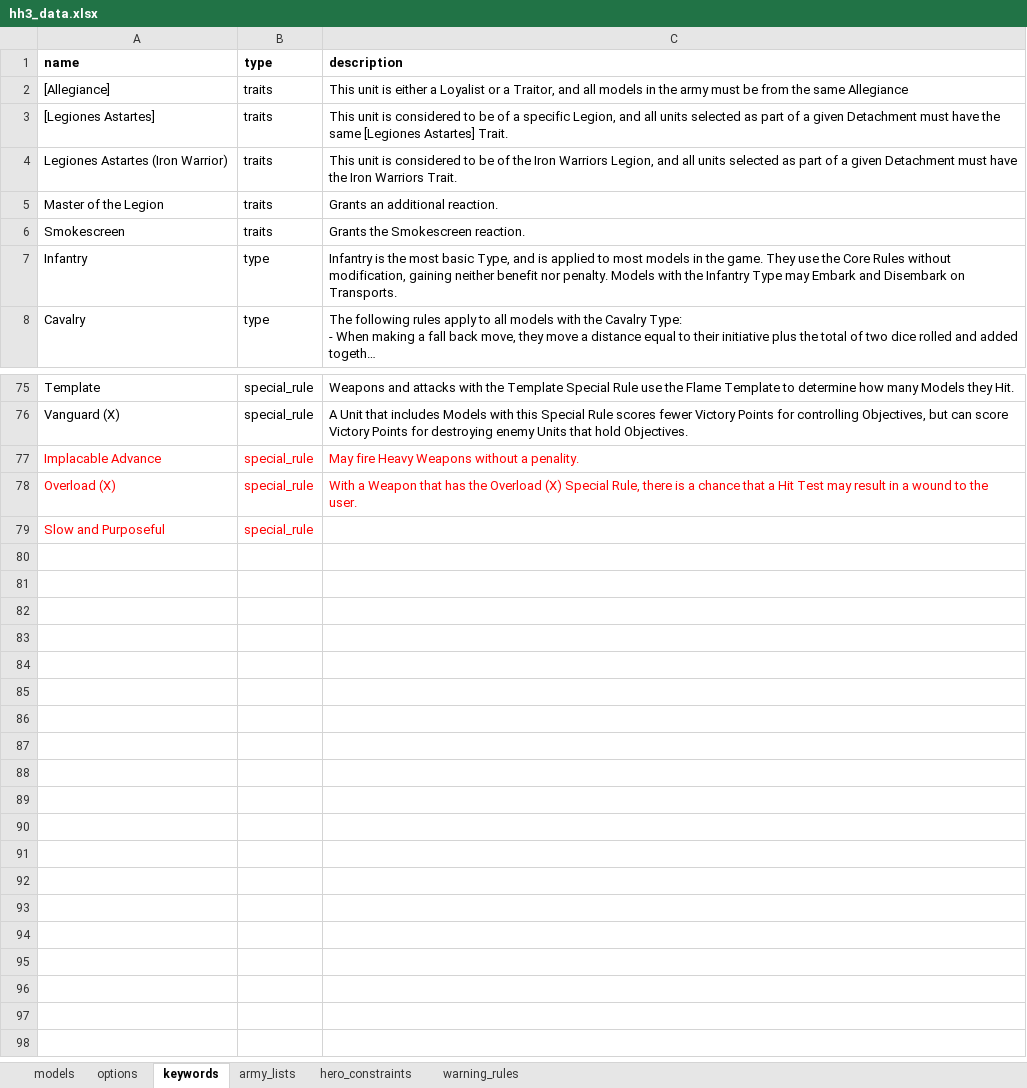
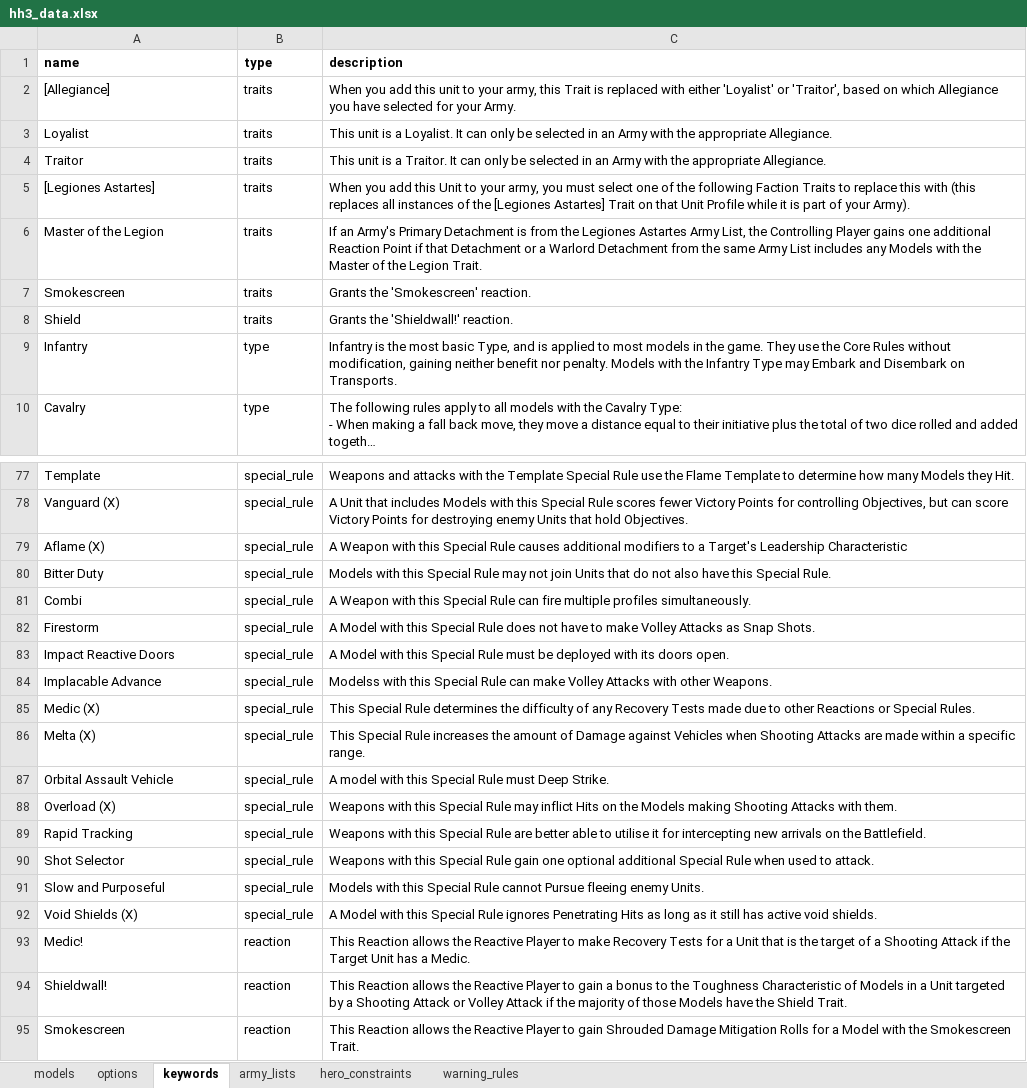
Before and after one commit to Hirmetrium/horusheresy-list-builder, an Excel workbook: data/hh3_data.xlsx, sheet keywords, drawn as a sheet; only a part is shown, gaps mark what is left out; long unchanged cells end in …; values as stored, in another font and other column widths than the file's, no borders; charts and pictures and conditional formats not drawn; removed rows and columns are numbered as before the commit, all else as after; the diff names each change by its address in the sheet, - before the commit and + after, or states it on an @@ line.

Commit message:
Data update for rules and astartes

```diff
--- a/data/hh3_data.xlsx (sheet keywords)
+++ b/data/hh3_data.xlsx (sheet keywords)
-C2: This unit is either a Loyalist or a Traitor, and all models in the army must be from the same Allegiance
+C2: When you add this unit to your army, this Trait is replaced with either 'Loyalist' or 'Traitor', based on which Allegiance you have selected for your Army.
+row 3: Loyalist | traits | This unit is a Loyalist. It can only be selected in an Army with the appropriate Allegiance.
+row 4: Traitor | traits | This unit is a Traitor. It can only be selected in an Army with the appropriate Allegiance.
-C5: This unit is considered to be of a specific Legion, and all units selected as part of a given Detachment must have the same [Legiones Astartes] Trait.
+C5: When you add this Unit to your army, you must select one of the following Faction Traits to replace this with (this replaces all instances of the [Legiones Astartes] Trait on that Unit Profile while it is part of your Army).
-row 4: Legiones Astartes (Iron Warrior) | traits | This unit is considered to be of the Iron Warriors Legion, and all units selected as part of a given Detachment must have the Iron Warriors Trait.
-C6: Grants an additional reaction.
+C6: If an Army's Primary Detachment is from the Legiones Astartes Army List, the Controlling Player gains one additional Reaction Point if that Detachment or a Warlord Detachment from the same Army List includes any Models with the Master of the Legion Trait.
-C7: Grants the Smokescreen reaction.
+C7: Grants the 'Smokescreen' reaction.
+row 8: Shield | traits | Grants the 'Shieldwall!' reaction.
+row 79: Aflame (X) | special_rule | A Weapon with this Special Rule causes additional modifiers to a Target's Leadership Characteristic
+row 80: Bitter Duty | special_rule | Models with this Special Rule may not join Units that do not also have this Special Rule.
+row 81: Combi | special_rule | A Weapon with this Special Rule can fire multiple profiles simultaneously.
+row 82: Firestorm | special_rule | A Model with this Special Rule does not have to make Volley Attacks as Snap Shots.
+row 83: Impact Reactive Doors | special_rule | A Model with this Special Rule must be deployed with its doors open.
-A84:C84 text colour: #FF0000
+A84:C84 text colour: black
-C84: May fire Heavy Weapons without a penality.
+C84: Modelss with this Special Rule can make Volley Attacks with other Weapons.
+row 85: Medic (X) | special_rule | This Special Rule determines the difficulty of any Recovery Tests made due to other Reactions or Special Rules.
+row 86: Melta (X) | special_rule | This Special Rule increases the amount of Damage against Vehicles when Shooting Attacks are made within a specific range.
+row 87: Orbital Assault Vehicle | special_rule | A model with this Special Rule must Deep Strike.
-A88:C88 text colour: #FF0000
+A88:C88 text colour: black
-C88: With a Weapon that has the Overload (X) Special Rule, there is a chance that a Hit Test may result in a wound to the user.
+C88: Weapons with this Special Rule may inflict Hits on the Models making Shooting Attacks with them.
+row 89: Rapid Tracking | special_rule | Weapons with this Special Rule are better able to utilise it for intercepting new arrivals on the Battlefield.
+row 90: Shot Selector | special_rule | Weapons with this Special Rule gain one optional additional Special Rule when used to attack.
-A91:B91 text colour: #FF0000
+A91:B91 text colour: black
-C91: (empty)
+C91: Models with this Special Rule cannot Pursue fleeing enemy Units.
+row 92: Void Shields (X) | special_rule | A Model with this Special Rule ignores Penetrating Hits as long as it still has active void shields.
+row 93: Medic! | reaction | This Reaction allows the Reactive Player to make Recovery Tests for a Unit that is the target of a Shooting Attack if the Target Unit has a Medic.
+row 94: Shieldwall! | reaction | This Reaction allows the Reactive Player to gain a bonus to the Toughness Characteristic of Models in a Unit targeted by a Shooting Attack or Volley Attack if the majority of those Models have the Shield Trait.
+row 95: Smokescreen | reaction | This Reaction allows the Reactive Player to gain Shrouded Damage Mitigation Rolls for a Model with the Smokescreen Trait.
```
Also changed, not shown: sheet models, sheet hero_constraints, formulas that keep their value, charts or pictures, 42 other files.
